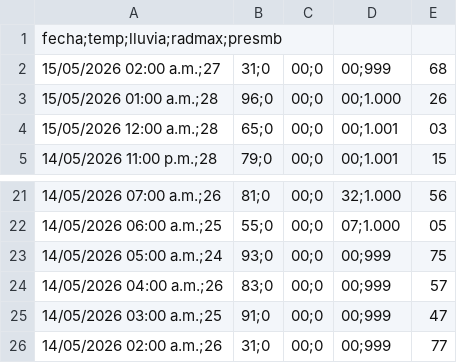
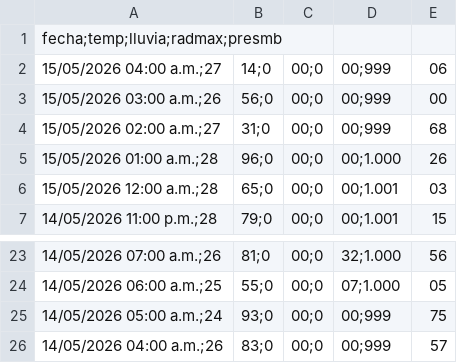
Before and after one commit to asoto59g/Scraper_Meteo, a CSV file: salida_csv/lib07_horarios.csv, drawn as a sheet; only a part is shown, gaps mark what is left out; removed rows and columns are numbered as before the commit, all else as after; the diff names each change by its address in the sheet, - before the commit and + after, or states it on an @@ line.

```diff
--- a/salida_csv/lib07_horarios.csv
+++ b/salida_csv/lib07_horarios.csv
+row 2: 15/05/2026 04:00 a.m.;27 | 14;0 | 00;0 | 00;999 | 06
+row 3: 15/05/2026 03:00 a.m.;26 | 56;0 | 00;0 | 00;999 | 00
-row 25: 14/05/2026 03:00 a.m.;25 | 91;0 | 00;0 | 00;999 | 47
-row 26: 14/05/2026 02:00 a.m.;26 | 31;0 | 00;0 | 00;999 | 77
```
Also changed, not shown: salida_csv/historico/lib07_horarios_historico.csv.
